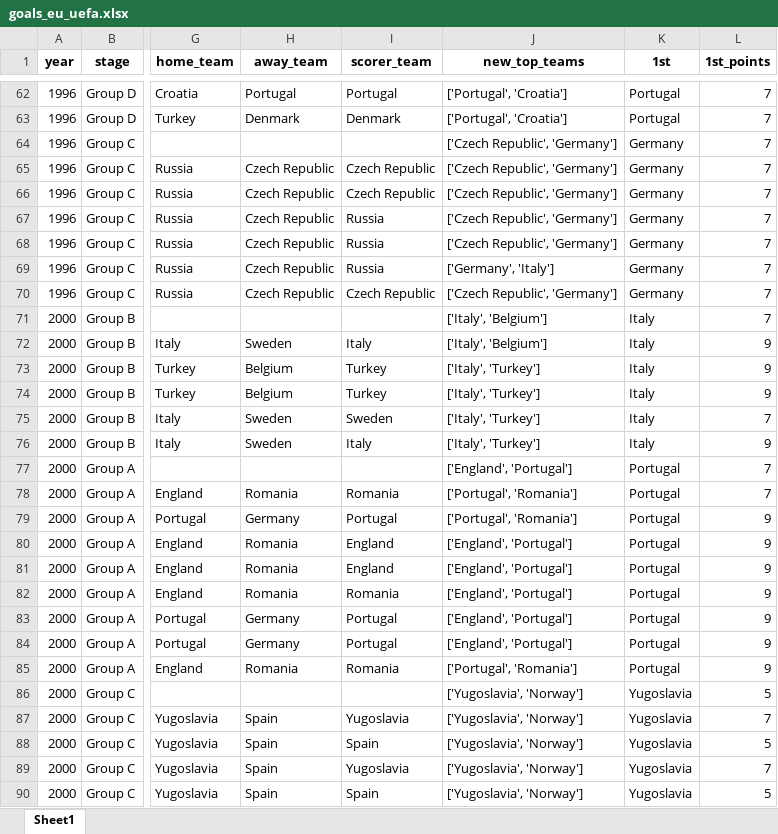
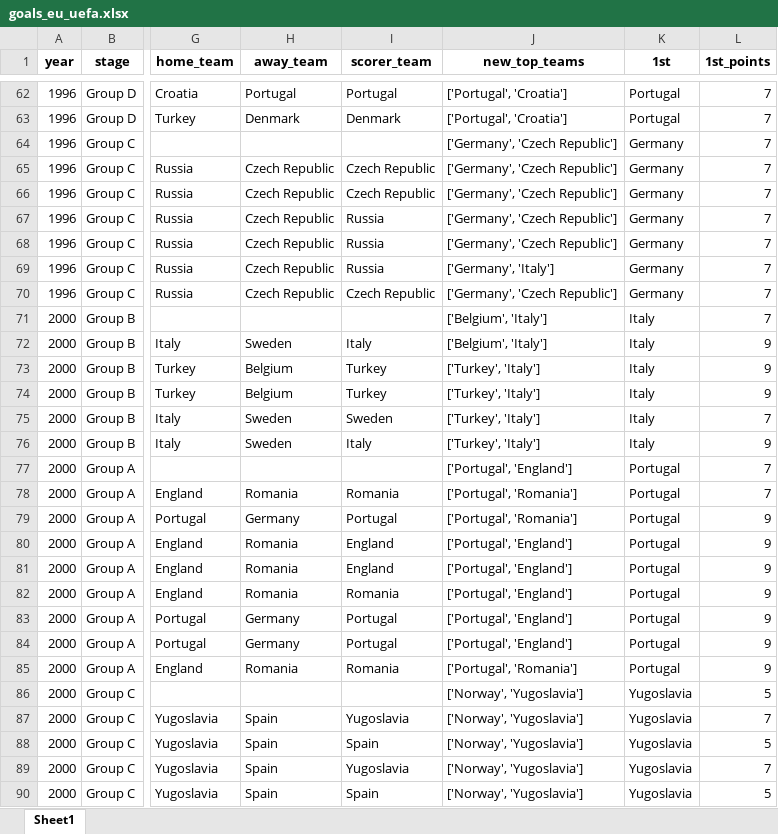
Before and after one commit to AEGDDI/tiebreak_wc, an Excel workbook: data/out/wiki/men/uefa/eu/goals_eu_uefa.xlsx, sheet Sheet1, drawn as a sheet; only a part is shown, gaps mark what is left out; values as stored, in another font and other column widths than the file's, no borders; the diff covers the shown part only; the diff names each change by its address in the sheet, - before the commit and + after, or states it on an @@ line.

```diff
--- a/data/out/wiki/men/uefa/eu/goals_eu_uefa.xlsx (sheet Sheet1)
+++ b/data/out/wiki/men/uefa/eu/goals_eu_uefa.xlsx (sheet Sheet1)
-J64:J68 (new_top_teams): ['Czech Republic', 'Germany']
+J64:J68 (new_top_teams): ['Germany', 'Czech Republic']
-J70 (new_top_teams): ['Czech Republic', 'Germany']
+J70 (new_top_teams): ['Germany', 'Czech Republic']
-J71:J72 (new_top_teams): ['Italy', 'Belgium']
+J71:J72 (new_top_teams): ['Belgium', 'Italy']
-J73:J76 (new_top_teams): ['Italy', 'Turkey']
+J73:J76 (new_top_teams): ['Turkey', 'Italy']
-J77 (new_top_teams): ['England', 'Portugal']
+J77 (new_top_teams): ['Portugal', 'England']
-J80:J84 (new_top_teams): ['England', 'Portugal']
+J80:J84 (new_top_teams): ['Portugal', 'England']
-J86:J90 (new_top_teams): ['Yugoslavia', 'Norway']
+J86:J90 (new_top_teams): ['Norway', 'Yugoslavia']
```
Also changed, not shown: 169 edited cells elsewhere in this sheet, data/out/wiki/men/uefa/eu/before_last_eu_uefa.xlsx, data/out/wiki/men/uefa/eu/mbm_eu_uefa.xlsx, 6 other files.
